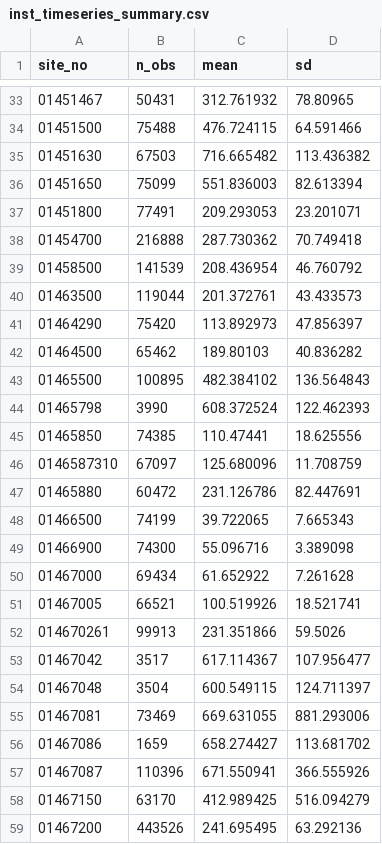
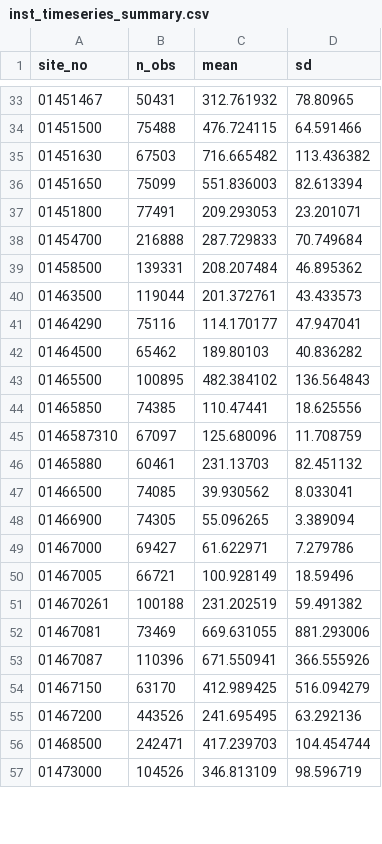
Before and after one commit to USGS-R/drb-inland-salinity-ml, a CSV file: 3_visualize/log/inst_timeseries_summary.csv, drawn as a sheet; only a part is shown, gaps mark what is left out; the shorter side is filled out with more unchanged rows; the diff covers the shown part only.

```diff
--- a/3_visualize/log/inst_timeseries_summary.csv
+++ b/3_visualize/log/inst_timeseries_summary.csv
@@ -37,21 +37,17 @@ site_no,n_obs,mean,sd
 01451800,77491,209.293053,23.201071
-01454700,216888,287.730362,70.749418
-01458500,141539,208.436954,46.760792
+01454700,216888,287.729833,70.749684
+01458500,139331,208.207484,46.895362
 01463500,119044,201.372761,43.433573
-01464290,75420,113.892973,47.856397
+01464290,75116,114.170177,47.947041
 01464500,65462,189.80103,40.836282
 01465500,100895,482.384102,136.564843
-01465798,3990,608.372524,122.462393
 01465850,74385,110.47441,18.625556
 0146587310,67097,125.680096,11.708759
-01465880,60472,231.126786,82.447691
-01466500,74199,39.722065,7.665343
-01466900,74300,55.096716,3.389098
-01467000,69434,61.652922,7.261628
-01467005,66521,100.519926,18.521741
-014670261,99913,231.351866,59.5026
-01467042,3517,617.114367,107.956477
-01467048,3504,600.549115,124.711397
+01465880,60461,231.13703,82.451132
+01466500,74085,39.930562,8.033041
+01466900,74305,55.096265,3.389094
+01467000,69427,61.622971,7.279786
+01467005,66721,100.928149,18.59496
+014670261,100188,231.202519,59.491382
 01467081,73469,669.631055,881.293006
-01467086,1659,658.274427,113.681702
 01467087,110396,671.550941,366.555926
```
Also changed, not shown: 1 added row, 2 removed rows and 78 edited cells elsewhere in this file, 3_visualize/log/daily_timeseries_ind.csv, 3_visualize/log/daily_timeseries_summary.csv, 4 other files.
